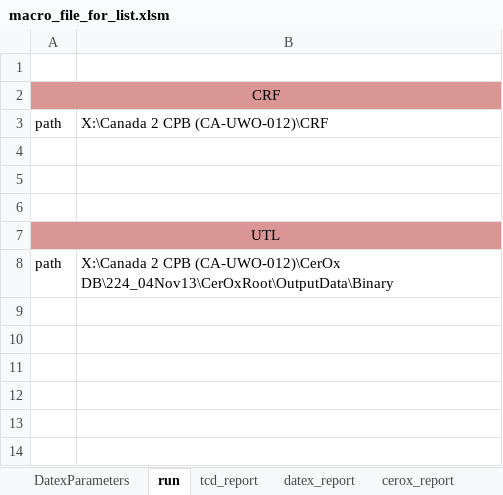
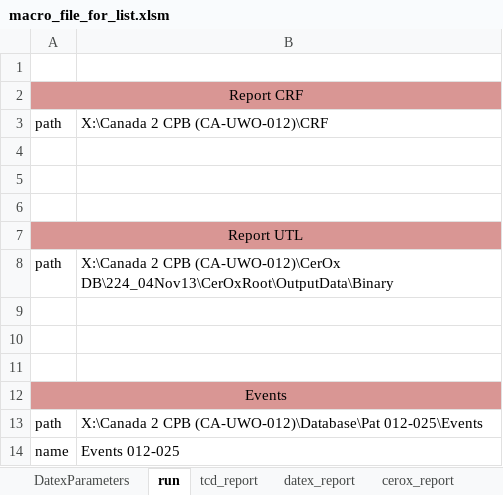
Before and after one commit to nimosc/macro_file2, an Excel workbook: macro_file_for_list.xlsm, sheet run, drawn as a sheet; values as stored, in another font and other column widths than the file's, no borders; charts and pictures not drawn; the diff names each change by its address in the sheet, - before the commit and + after, or states it on an @@ line.

Commit message:
event_crf is done

```diff
--- a/macro_file_for_list.xlsm (sheet run)
+++ b/macro_file_for_list.xlsm (sheet run)
-A2: CRF
+A2: Report CRF
-A7: UTL
+A7: Report UTL
+row 9: (empty)
+row 10: (empty)
+row 11: (empty)
+row 12: Events
+row 13: path | X:\Canada 2 CPB (CA-UWO-012)\Database\Pat 012-025\Events
+row 14: name | Events 012-025
```
Also changed, not shown: sheet file, sheet CRF, charts or pictures.
